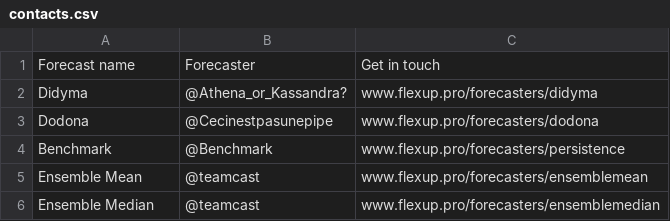
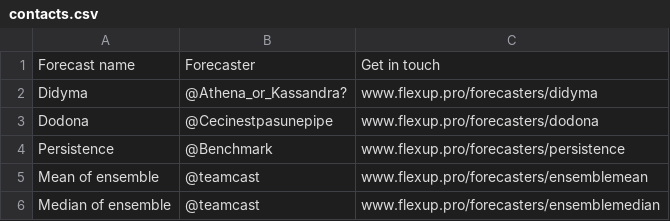
Before and after one commit to Spolders/ST-Teamcast-POC, a CSV file: Forecasters/contacts.csv, drawn as a sheet.

Commit message:
Update forecaster names in contacts.csv

```diff
--- a/Forecasters/contacts.csv
+++ b/Forecasters/contacts.csv
@@ -3,4 +3,4 @@ Didyma,@Athena_or_Kassandra?,www.flexup.pro/forecasters/didyma
 Dodona,@Cecinestpasunepipe,www.flexup.pro/forecasters/dodona
-Benchmark,@Benchmark,www.flexup.pro/forecasters/persistence
-Ensemble Mean,@teamcast,www.flexup.pro/forecasters/ensemblemean
-Ensemble Median,@teamcast,www.flexup.pro/forecasters/ensemblemedian
+Persistence,@Benchmark,www.flexup.pro/forecasters/persistence
+Mean of ensemble,@teamcast,www.flexup.pro/forecasters/ensemblemean
+Median of ensemble,@teamcast,www.flexup.pro/forecasters/ensemblemedian
```
